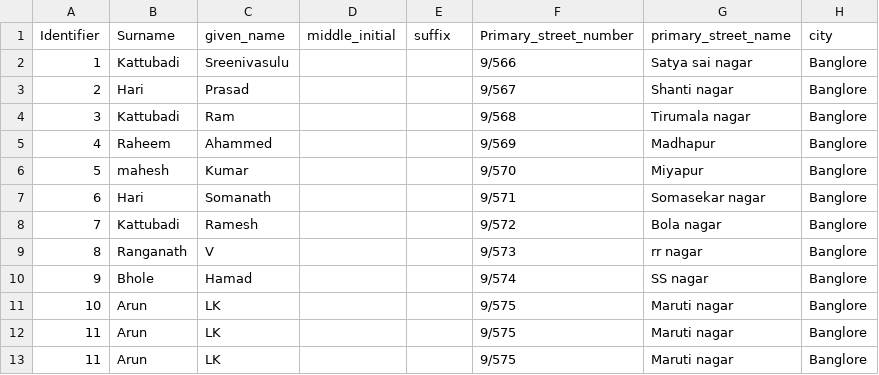
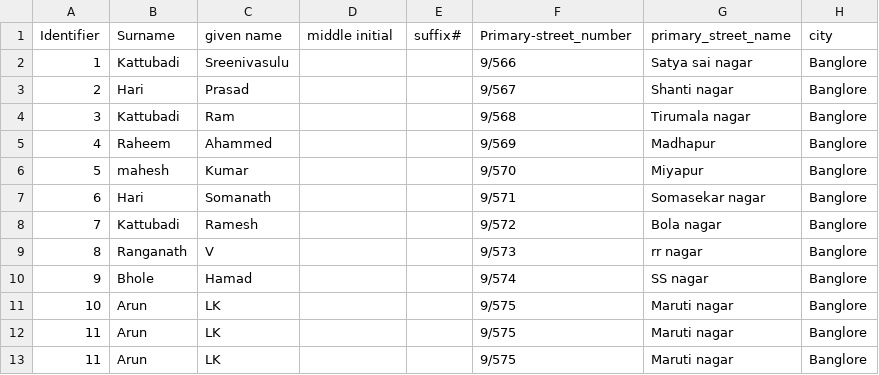
Before and after one commit to ksreenivasulu443/april_automation_framework, a CSV file: source_files/Contact_info.csv, drawn as a sheet; only a part is shown; the diff names each change by its address in the sheet, - before the commit and + after, or states it on an @@ line.

Commit message:
Initial commit

```diff
--- a/source_files/Contact_info.csv
+++ b/source_files/Contact_info.csv
-C1: given_name
+C1: given name
-D1: middle_initial
+D1: middle initial
-E1: suffix
+E1: suffix#
-F1: Primary_street_number
+F1: Primary-street_number
```
Also changed, not shown: 5 other files.
